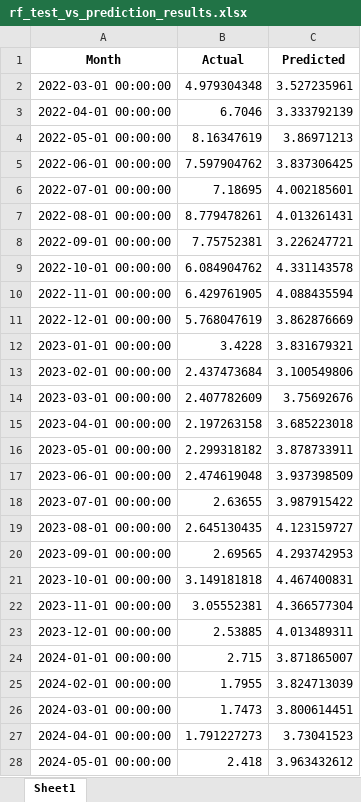
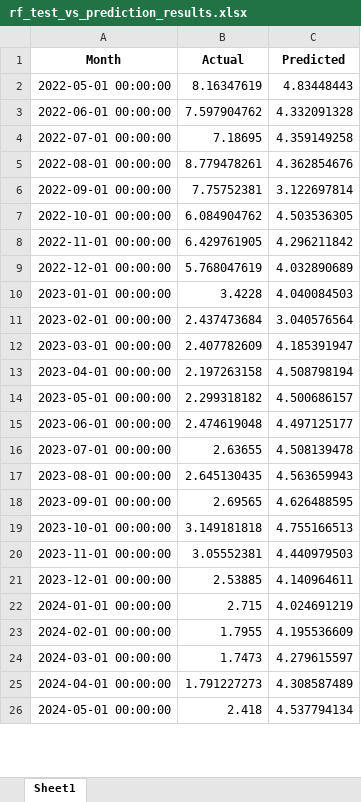
Before and after one commit to RudraS025/Natural_Gas_Price_June2025, an Excel workbook: rf_test_vs_prediction_results.xlsx, sheet Sheet1, drawn as a sheet; only a part is shown; values as stored, in another font and other column widths than the file's, no borders; removed rows and columns are numbered as before the commit, all else as after; the diff covers the shown part only; the diff names each change by its address in the sheet, - before the commit and + after, or states it on an @@ line.

```diff
--- a/rf_test_vs_prediction_results.xlsx (sheet Sheet1)
+++ b/rf_test_vs_prediction_results.xlsx (sheet Sheet1)
-row 2: 2022-03-01 00:00:00 | 4.979304348 | 3.527235961
-row 3: 2022-04-01 00:00:00 | 6.7046 | 3.333792139
-C2 (Predicted): 3.86971213
+C2 (Predicted): 4.83448443
-C3 (Predicted): 3.837306425
+C3 (Predicted): 4.332091328
-C4 (Predicted): 4.002185601
+C4 (Predicted): 4.359149258
-C5 (Predicted): 4.013261431
+C5 (Predicted): 4.362854676
-C6 (Predicted): 3.226247721
+C6 (Predicted): 3.122697814
-C7 (Predicted): 4.331143578
+C7 (Predicted): 4.503536305
-C8 (Predicted): 4.088435594
+C8 (Predicted): 4.296211842
-C9 (Predicted): 3.862876669
+C9 (Predicted): 4.032890689
-C10 (Predicted): 3.831679321
+C10 (Predicted): 4.040084503
-C11 (Predicted): 3.100549806
+C11 (Predicted): 3.040576564
-C12 (Predicted): 3.75692676
+C12 (Predicted): 4.185391947
-C13 (Predicted): 3.685223018
+C13 (Predicted): 4.508798194
-C14 (Predicted): 3.878733911
+C14 (Predicted): 4.500686157
-C15 (Predicted): 3.937398509
+C15 (Predicted): 4.497125177
-C16 (Predicted): 3.987915422
+C16 (Predicted): 4.508139478
-C17 (Predicted): 4.123159727
+C17 (Predicted): 4.563659943
-C18 (Predicted): 4.293742953
+C18 (Predicted): 4.626488595
-C19 (Predicted): 4.467400831
+C19 (Predicted): 4.755166513
-C20 (Predicted): 4.366577304
+C20 (Predicted): 4.440979503
-C21 (Predicted): 4.013489311
+C21 (Predicted): 4.140964611
-C22 (Predicted): 3.871865007
+C22 (Predicted): 4.024691219
-C23 (Predicted): 3.824713039
+C23 (Predicted): 4.195536609
-C24 (Predicted): 3.800614451
+C24 (Predicted): 4.279615597
-C25 (Predicted): 3.73041523
+C25 (Predicted): 4.308587489
-C26 (Predicted): 3.963432612
+C26 (Predicted): 4.537794134
```
Also changed, not shown: 3 added rows and 10 edited cells elsewhere in this sheet, NaturalGasPrice_Input.xlsx, xgb_test_vs_prediction_results.xlsx, 6 other files.
